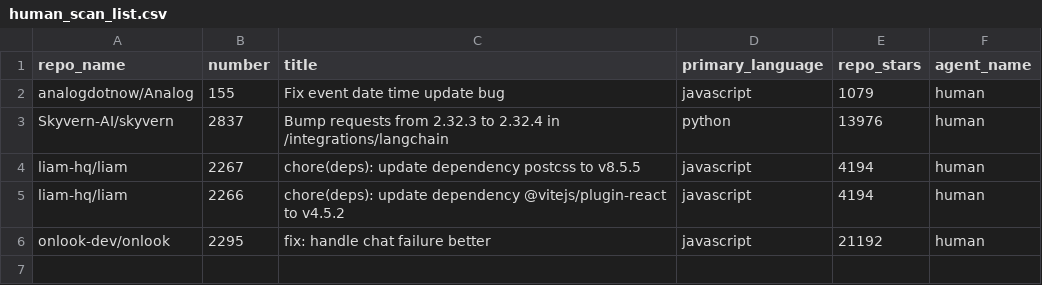
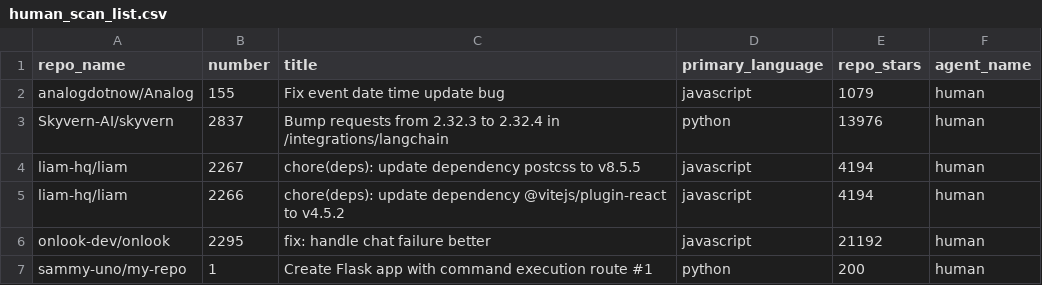
Before and after one commit to sammy-uno/scan-ai-generated-code, a CSV file: human_scan_list.csv, drawn as a sheet; the diff names each change by its address in the sheet, - before the commit and + after, or states it on an @@ line.

Commit message:
Update human_scan_list.csv

```diff
--- a/human_scan_list.csv
+++ b/human_scan_list.csv
+row 7: sammy-uno/my-repo | 1 | Create Flask app with command execution route #1 | python | 200 | human
```
